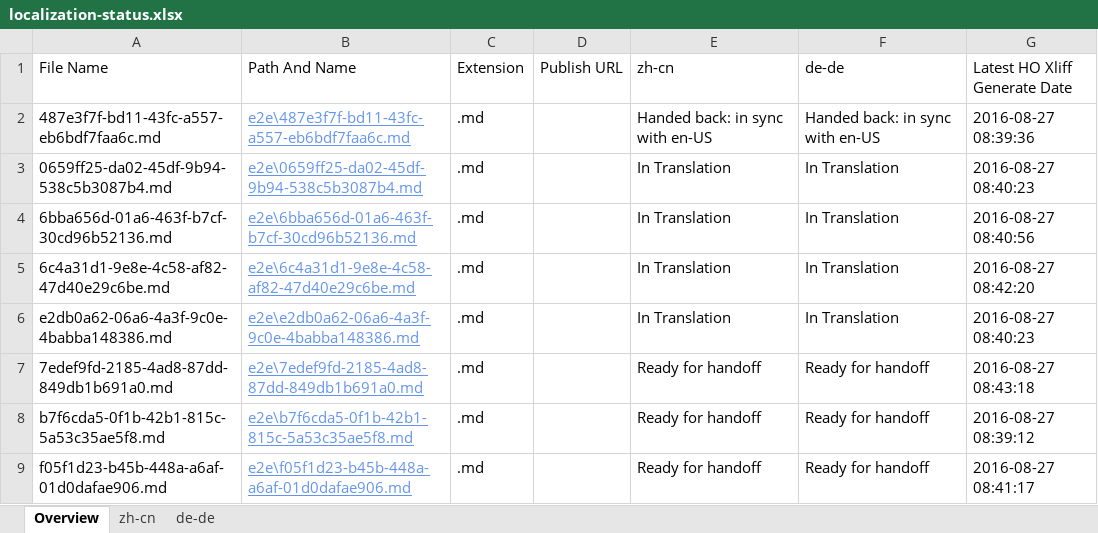
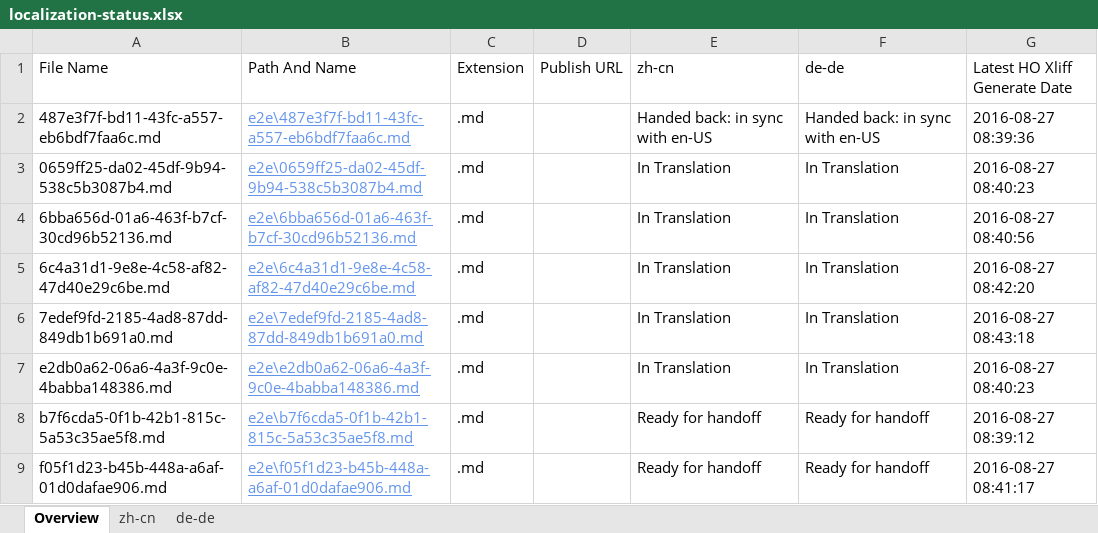
Before and after one commit to OpenLocalizationTestOrg/ol-test0-handback, an Excel workbook: ol-handback/OpenLocalizationTestOrg/ol-test0/ci/localization-status.xlsx, sheet Overview, drawn as a sheet; values as stored, in another font and other column widths than the file's, no borders; table styles not drawn; removed rows and columns are numbered as before the commit, all else as after; the diff names each change by its address in the sheet, - before the commit and + after, or states it on an @@ line.

```diff
--- a/ol-handback/OpenLocalizationTestOrg/ol-test0/ci/localization-status.xlsx (sheet Overview)
+++ b/ol-handback/OpenLocalizationTestOrg/ol-test0/ci/localization-status.xlsx (sheet Overview)
+row 6: 7edef9fd-2185-4ad8-87dd-849db1b691a0.md | e2e\7edef9fd-2185-4ad8-87dd-849db1b691a0.md | .md |  | In Translation | In Translation | 2016-08-27 08:43:18
-row 7: 7edef9fd-2185-4ad8-87dd-849db1b691a0.md | e2e\7edef9fd-2185-4ad8-87dd-849db1b691a0.md | .md |  | Ready for handoff | Ready for handoff | 2016-08-27 08:43:18
```
Also changed, not shown: sheet zh-cn, sheet de-de.
